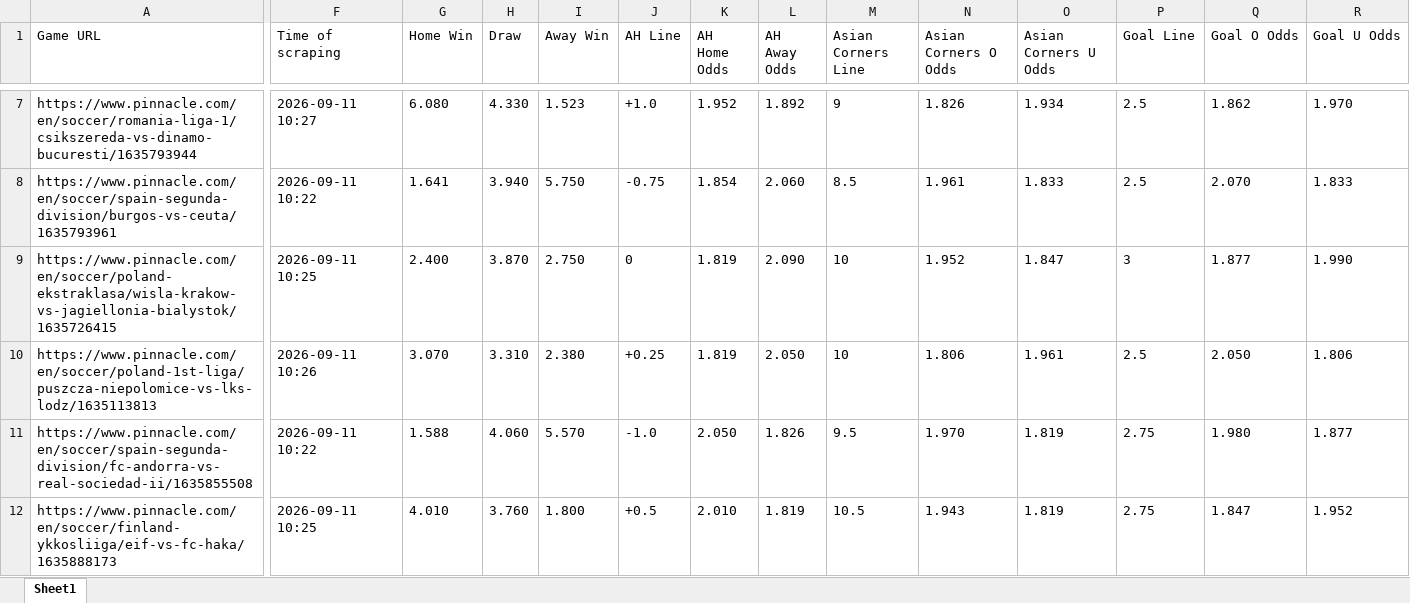
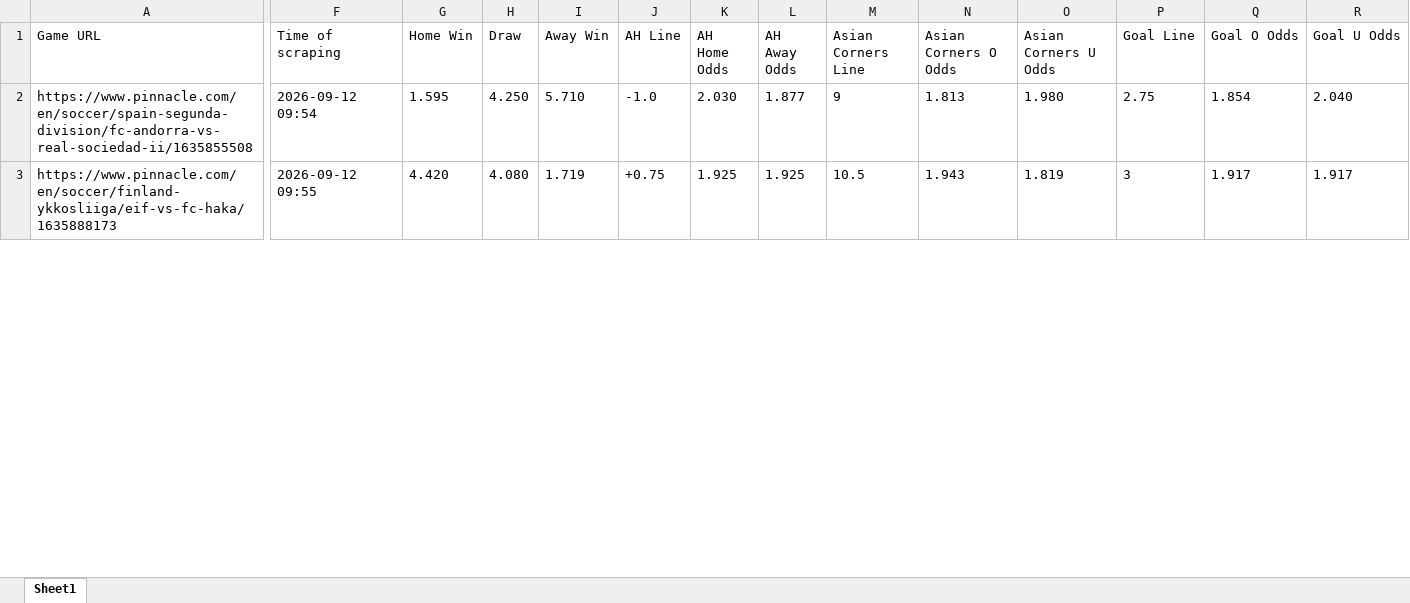
Before and after one commit to super-luke-chambers/pin_scraper, an Excel workbook: outputs/pinnacle_odds_data.xlsx, sheet Sheet1, drawn as a sheet; only a part is shown, gaps mark what is left out; values as stored, in another font and other column widths than the file's, no borders; removed rows and columns are numbered as before the commit, all else as after; rows hold the shown columns only; the diff covers the shown part only; the diff names each change by its address in the sheet, - before the commit and + after, or states it on an @@ line.

```diff
--- a/outputs/pinnacle_odds_data.xlsx (sheet Sheet1)
+++ b/outputs/pinnacle_odds_data.xlsx (sheet Sheet1)
-row 7: https://www.pinnacle.com/en/soccer/romania-liga-1/csikszereda-vs-dinamo-bucuresti/1635793944 | 2026-09-11 10:27 | 6.080 | 4.330 | 1.523 | +1.0 | 1.952 | 1.892 | 9 | 1.826 | 1.934 | 2.5 | 1.862 | 1.970
-row 8: https://www.pinnacle.com/en/soccer/spain-segunda-division/burgos-vs-ceuta/1635793961 | 2026-09-11 10:22 | 1.641 | 3.940 | 5.750 | -0.75 | 1.854 | 2.060 | 8.5 | 1.961 | 1.833 | 2.5 | 2.070 | 1.833
-row 9: https://www.pinnacle.com/en/soccer/poland-ekstraklasa/wisla-krakow-vs-jagiellonia-bialystok/1635726415 | 2026-09-11 10:25 | 2.400 | 3.870 | 2.750 | 0 | 1.819 | 2.090 | 10 | 1.952 | 1.847 | 3 | 1.877 | 1.990
-row 10: https://www.pinnacle.com/en/soccer/poland-1st-liga/puszcza-niepolomice-vs-lks-lodz/1635113813 | 2026-09-11 10:26 | 3.070 | 3.310 | 2.380 | +0.25 | 1.819 | 2.050 | 10 | 1.806 | 1.961 | 2.5 | 2.050 | 1.806
-F2 (Time of scraping): 2026-09-11 10:22
+F2 (Time of scraping): 2026-09-12 09:54
-G2 (Home Win): 1.588
+G2 (Home Win): 1.595
-H2 (Draw): 4.060
+H2 (Draw): 4.250
-I2 (Away Win): 5.570
+I2 (Away Win): 5.710
-K2 (AH Home Odds): 2.050
+K2 (AH Home Odds): 2.030
-L2 (AH Away Odds): 1.826
+L2 (AH Away Odds): 1.877
-M2 (Asian Corners Line): 9.5
+M2 (Asian Corners Line): 9
-N2 (Asian Corners O Odds): 1.970
+N2 (Asian Corners O Odds): 1.813
-O2 (Asian Corners U Odds): 1.819
+O2 (Asian Corners U Odds): 1.980
-Q2 (Goal O Odds): 1.980
+Q2 (Goal O Odds): 1.854
-R2 (Goal U Odds): 1.877
+R2 (Goal U Odds): 2.040
-F3 (Time of scraping): 2026-09-11 10:25
+F3 (Time of scraping): 2026-09-12 09:55
-G3 (Home Win): 4.010
+G3 (Home Win): 4.420
-H3 (Draw): 3.760
+H3 (Draw): 4.080
-I3 (Away Win): 1.800
+I3 (Away Win): 1.719
-J3 (AH Line): +0.5
+J3 (AH Line): +0.75
-K3 (AH Home Odds): 2.010
+K3 (AH Home Odds): 1.925
-L3 (AH Away Odds): 1.819
+L3 (AH Away Odds): 1.925
-P3 (Goal Line): 2.75
+P3 (Goal Line): 3
-Q3 (Goal O Odds): 1.847
+Q3 (Goal O Odds): 1.917
-R3 (Goal U Odds): 1.952
+R3 (Goal U Odds): 1.917
```
Also changed, not shown: 14 added rows, 15 removed rows and 411 edited cells elsewhere in this sheet, outputs/pinnacle_corners_historical.xlsx, 2 other files.
